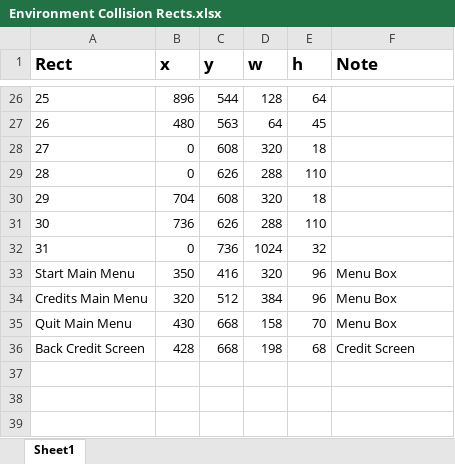
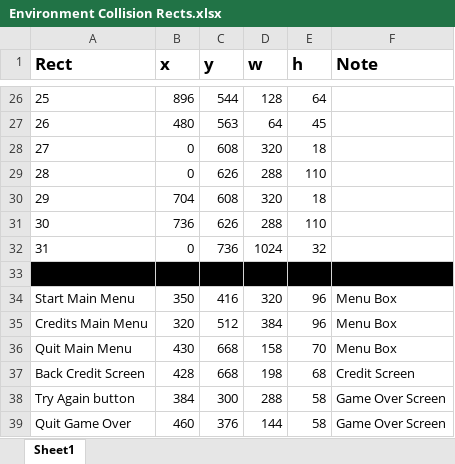
Before and after one commit to RyanJeff/JetpackArcher, an Excel workbook: JetpackArcher/Documentation/Environment Collision Rects.xlsx, sheet Sheet1, drawn as a sheet; only a part is shown, gaps mark what is left out; values as stored, in another font and other column widths than the file's, no borders; the diff names each change by its address in the sheet, - before the commit and + after, or states it on an @@ line.

Commit message:
Game Over Screen + Small bug Fix
Fixed a state setting error in JetpackAracher.cpp

```diff
--- a/JetpackArcher/Documentation/Environment Collision Rects.xlsx (sheet Sheet1)
+++ b/JetpackArcher/Documentation/Environment Collision Rects.xlsx (sheet Sheet1)
+row 33: (empty)
+row 38: Try Again button | 384 | 300 | 288 | 58 | Game Over Screen
+row 39: Quit Game Over | 460 | 376 | 144 | 58 | Game Over Screen
```
Also changed, not shown: 3 other files.
